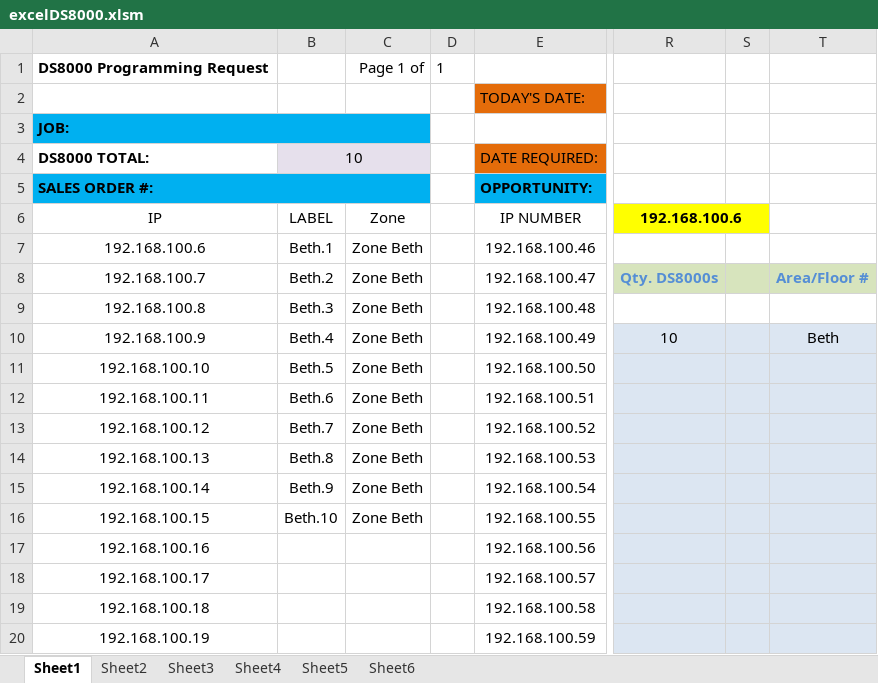
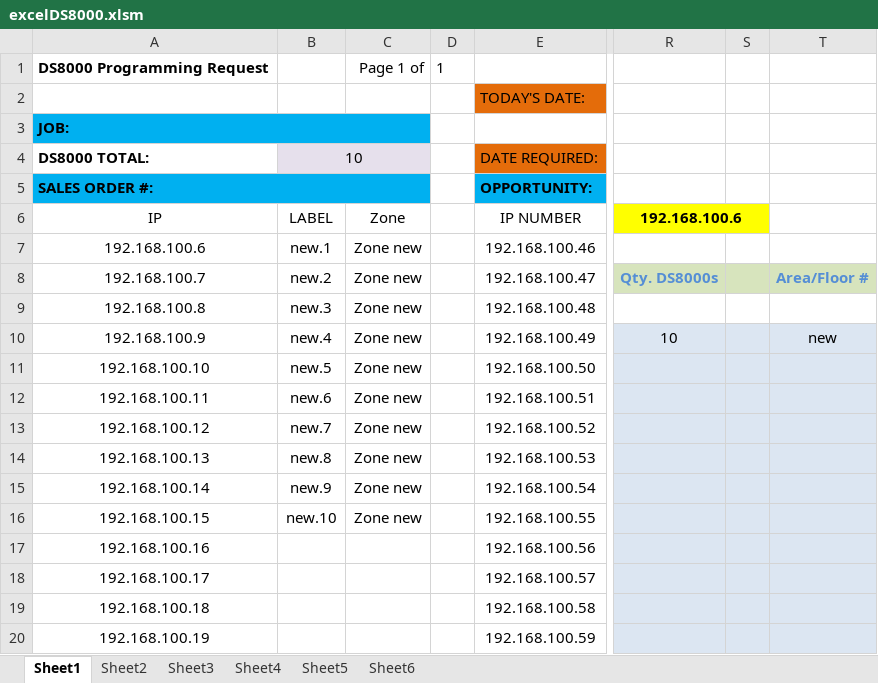
Before and after one commit to igwekaluCSM/programDS8000, an Excel workbook: proj_DS8000/src/excelDS8000.xlsm, sheet Sheet1, drawn as a sheet; only a part is shown, gaps mark what is left out; values as stored, in another font and other column widths than the file's, no borders; charts and pictures not drawn; the diff names each change by its address in the sheet, - before the commit and + after, or states it on an @@ line.

Commit message:
new excel working agian, ip input field working. Using sample project to attempt to connect to printer via command prompt.

```diff
--- a/proj_DS8000/src/excelDS8000.xlsm (sheet Sheet1)
+++ b/proj_DS8000/src/excelDS8000.xlsm (sheet Sheet1)
-B7: Beth.1
+B7: new.1
-C7:C16: Zone Beth
+C7:C16: Zone new
-B8: Beth.2
+B8: new.2
-B9: Beth.3
+B9: new.3
-B10: Beth.4
+B10: new.4
-T10: Beth
+T10: new
-B11: Beth.5
+B11: new.5
-B12: Beth.6
+B12: new.6
-B13: Beth.7
+B13: new.7
-B14: Beth.8
+B14: new.8
-B15: Beth.9
+B15: new.9
-B16: Beth.10
+B16: new.10
```
Also changed, not shown: charts or pictures, 3 other files.
